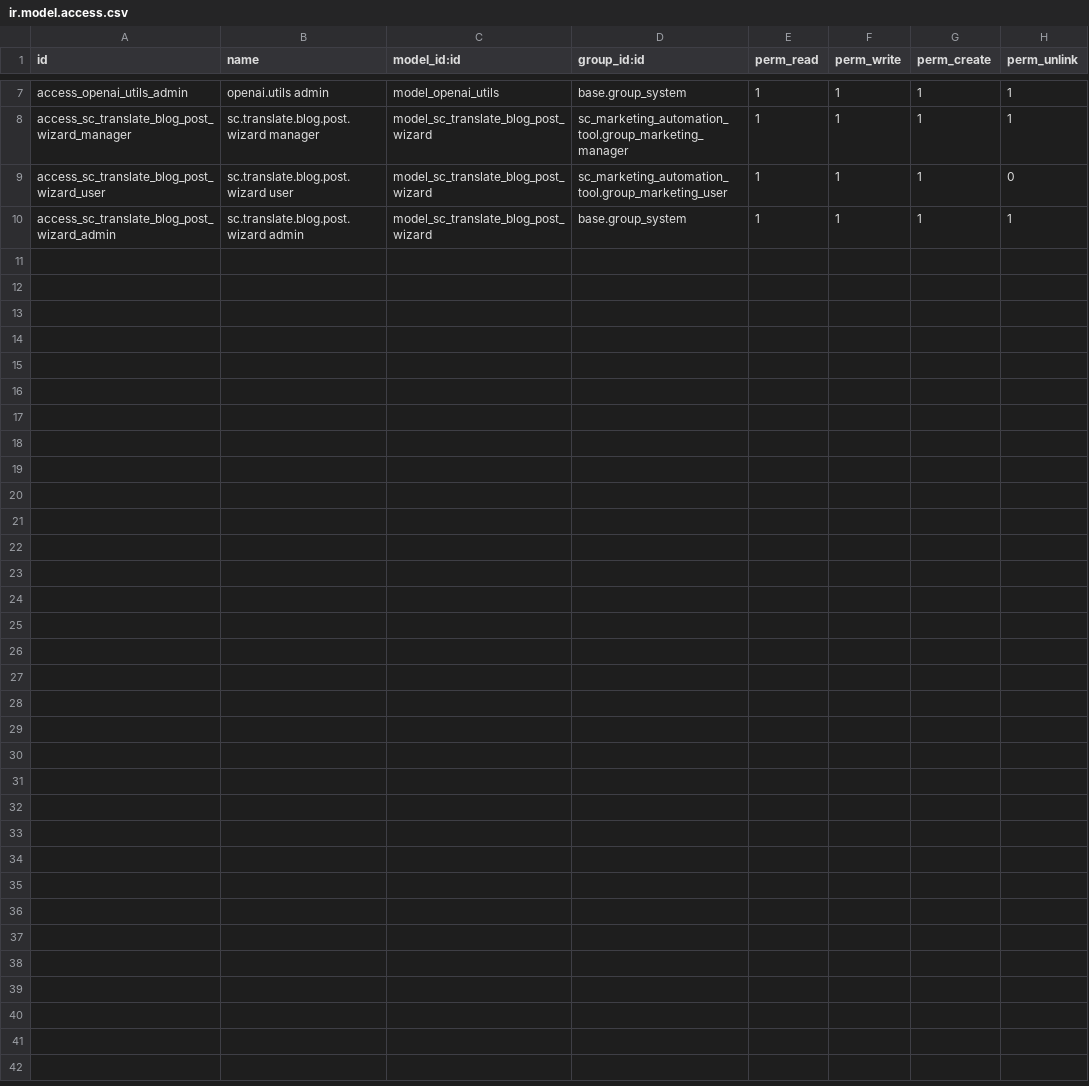
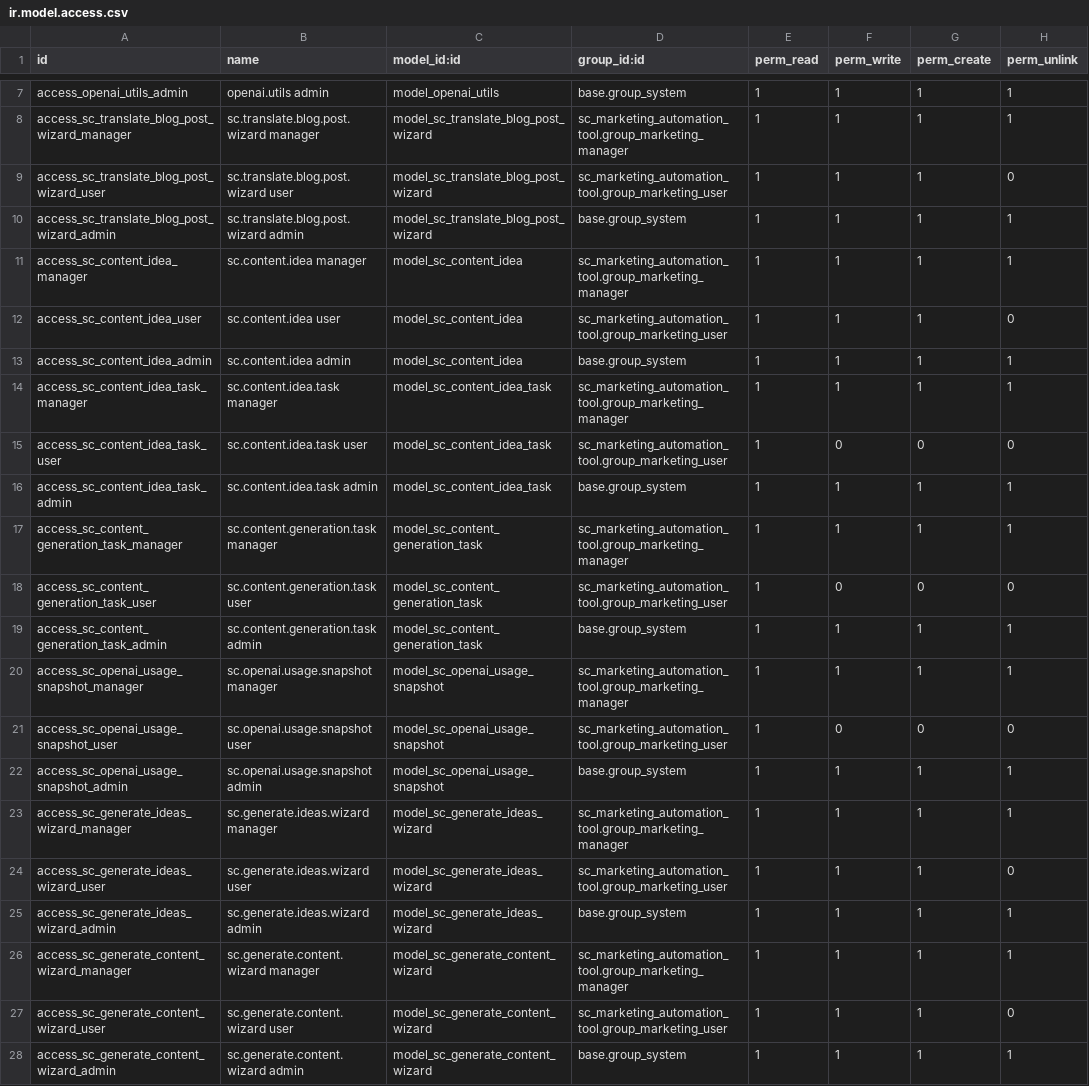
Before and after one commit to Solutto-Consulting/marketing_automation_tool, a CSV file: security/ir.model.access.csv, drawn as a sheet; only a part is shown, gaps mark what is left out.

Commit message:
feat: Add content generation and idea management features
- Implemented views for content idea tasks, including tree, form, and kanban views.
- Created a wizard for generating blog content based on selected content ideas.
- Developed a wizard for generating content ideas through web research.
- Added OpenAI usage tracking views and dashboard for monitoring API consumption.
- Introduced models and logic for managing content generation tasks and ideas.
- Enhanced user interface with status buttons and informative messages.
- Included validation for input fields in wizards to ensure data integrity.

```diff
--- a/security/ir.model.access.csv
+++ b/security/ir.model.access.csv
@@ -10 +10,19 @@ access_sc_translate_blog_post_wizard_user,sc.translate.blog.post.wizard user,mod
 access_sc_translate_blog_post_wizard_admin,sc.translate.blog.post.wizard admin,model_sc_translate_blog_post_wizard,base.group_system,1,1,1,1
+access_sc_content_idea_manager,sc.content.idea manager,model_sc_content_idea,sc_marketing_automation_tool.group_marketing_manager,1,1,1,1
+access_sc_content_idea_user,sc.content.idea user,model_sc_content_idea,sc_marketing_automation_tool.group_marketing_user,1,1,1,0
+access_sc_content_idea_admin,sc.content.idea admin,model_sc_content_idea,base.group_system,1,1,1,1
+access_sc_content_idea_task_manager,sc.content.idea.task manager,model_sc_content_idea_task,sc_marketing_automation_tool.group_marketing_manager,1,1,1,1
+access_sc_content_idea_task_user,sc.content.idea.task user,model_sc_content_idea_task,sc_marketing_automation_tool.group_marketing_user,1,0,0,0
+access_sc_content_idea_task_admin,sc.content.idea.task admin,model_sc_content_idea_task,base.group_system,1,1,1,1
+access_sc_content_generation_task_manager,sc.content.generation.task manager,model_sc_content_generation_task,sc_marketing_automation_tool.group_marketing_manager,1,1,1,1
+access_sc_content_generation_task_user,sc.content.generation.task user,model_sc_content_generation_task,sc_marketing_automation_tool.group_marketing_user,1,0,0,0
+access_sc_content_generation_task_admin,sc.content.generation.task admin,model_sc_content_generation_task,base.group_system,1,1,1,1
+access_sc_openai_usage_snapshot_manager,sc.openai.usage.snapshot manager,model_sc_openai_usage_snapshot,sc_marketing_automation_tool.group_marketing_manager,1,1,1,1
+access_sc_openai_usage_snapshot_user,sc.openai.usage.snapshot user,model_sc_openai_usage_snapshot,sc_marketing_automation_tool.group_marketing_user,1,0,0,0
+access_sc_openai_usage_snapshot_admin,sc.openai.usage.snapshot admin,model_sc_openai_usage_snapshot,base.group_system,1,1,1,1
+access_sc_generate_ideas_wizard_manager,sc.generate.ideas.wizard manager,model_sc_generate_ideas_wizard,sc_marketing_automation_tool.group_marketing_manager,1,1,1,1
+access_sc_generate_ideas_wizard_user,sc.generate.ideas.wizard user,model_sc_generate_ideas_wizard,sc_marketing_automation_tool.group_marketing_user,1,1,1,0
+access_sc_generate_ideas_wizard_admin,sc.generate.ideas.wizard admin,model_sc_generate_ideas_wizard,base.group_system,1,1,1,1
+access_sc_generate_content_wizard_manager,sc.generate.content.wizard manager,model_sc_generate_content_wizard,sc_marketing_automation_tool.group_marketing_manager,1,1,1,1
+access_sc_generate_content_wizard_user,sc.generate.content.wizard user,model_sc_generate_content_wizard,sc_marketing_automation_tool.group_marketing_user,1,1,1,0
+access_sc_generate_content_wizard_admin,sc.generate.content.wizard admin,model_sc_generate_content_wizard,base.group_system,1,1,1,1
```
Also changed, not shown: 22 other files.
